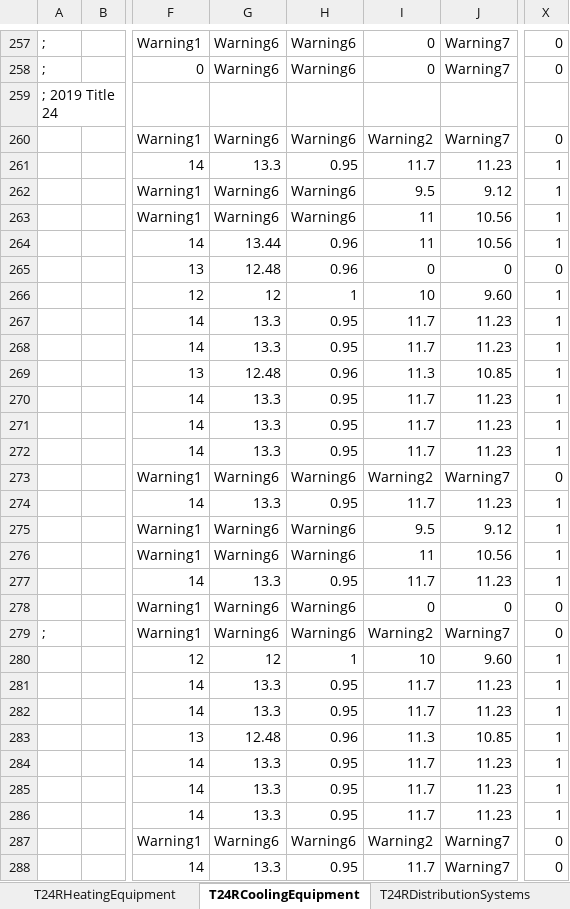
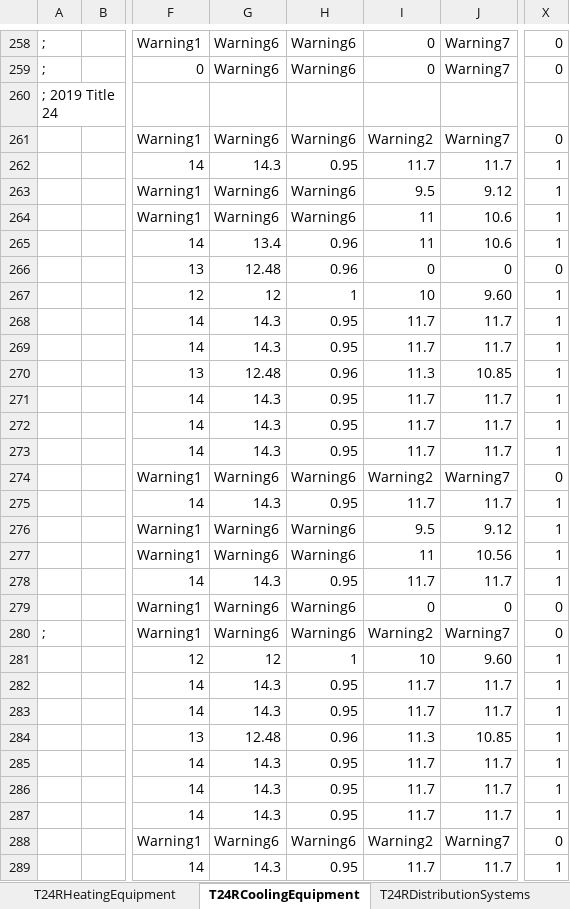
Before and after one commit to joesinger12misc/test-no-LFS, an Excel workbook: RulesetDev/Rulesets/CA Res/Rules/T24R Tables.xlsx, sheet T24RCoolingEquipment, drawn as a sheet; only a part is shown, gaps mark what is left out; values as stored, in another font and other column widths than the file's, no cell formats; addresses are those after the commit; the diff covers the shown part only; the diff names each change by its address in the sheet, - before the commit and + after, or states it on an @@ line.

Commit message:
SVN (res) commit #2282 by scriswellwsf       ruleset mods to cause SEER2/EER2/HSPF2 equipment to be modeled in the standard design using the '23 for 2019 projects, plus other changes/fixes

```diff
--- a/RulesetDev/Rulesets/CA Res/Rules/T24R Tables.xlsx (sheet T24RCoolingEquipment)
+++ b/RulesetDev/Rulesets/CA Res/Rules/T24R Tables.xlsx (sheet T24RCoolingEquipment)
-G262: 13.3
+G262: 14.3
-J262: 11.23
+J262: 11.7
-J264:J265: 10.56
+J264:J265: 10.6
-G265: 13.44
+G265: 13.4
-G268:G269: 13.3
+G268:G269: 14.3
-J268:J269: 11.23
+J268:J269: 11.7
-G271:G273: 13.3
+G271:G273: 14.3
-J271:J273: 11.23
+J271:J273: 11.7
-G275: 13.3
+G275: 14.3
-J275: 11.23
+J275: 11.7
-G278: 13.3
+G278: 14.3
-J278: 11.23
+J278: 11.7
-G282:G283: 13.3
+G282:G283: 14.3
-J282:J283: 11.23
+J282:J283: 11.7
-G285:G287: 13.3
+G285:G287: 14.3
-J285:J287: 11.23
+J285:J287: 11.7
-G289: 13.3
+G289: 14.3
-J289: Warning7
+J289: 11.7
-X289: 0
+X289: 1
```
Also changed, not shown: 1 added row and 10 edited cells elsewhere in this sheet, sheet T24RHeatingEquipment, cell formats, formulas that keep their value, 9 other files.
